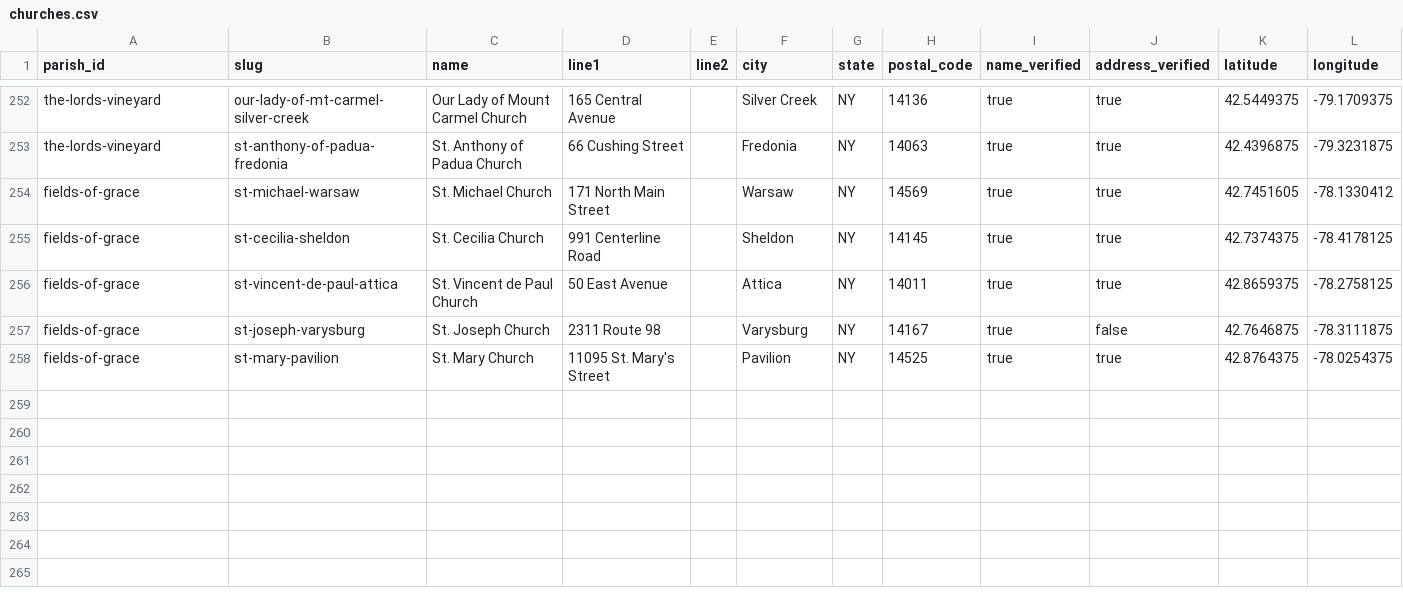
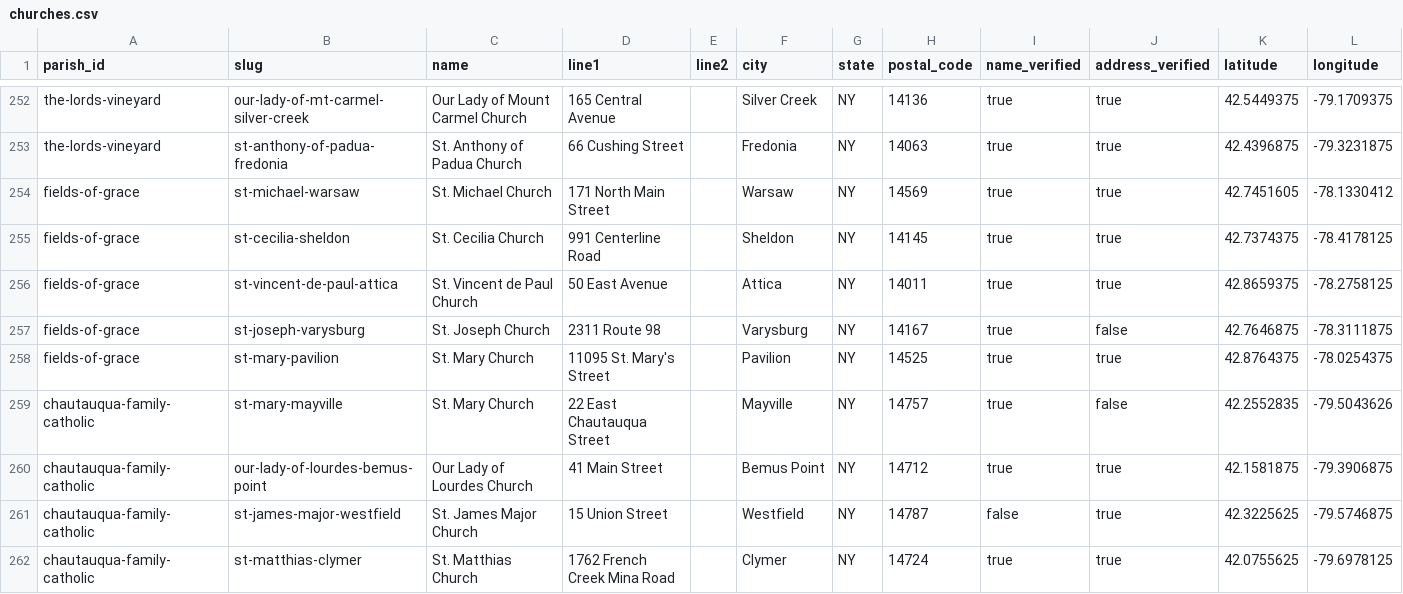
Before and after one commit to lyonsl2/project-carlo, a CSV file: data/churches.csv, drawn as a sheet; only a part is shown, gaps mark what is left out.

```diff
--- a/data/churches.csv
+++ b/data/churches.csv
@@ -258 +258,5 @@ fields-of-grace,st-joseph-varysburg,St. Joseph Church,2311 Route 98,,Varysburg,N
 fields-of-grace,st-mary-pavilion,St. Mary Church,11095 St. Mary's Street,,Pavilion,NY,14525,true,true,42.8764375,-78.0254375
+chautauqua-family-catholic,st-mary-mayville,St. Mary Church,22 East Chautauqua Street,,Mayville,NY,14757,true,false,42.2552835,-79.5043626
+chautauqua-family-catholic,our-lady-of-lourdes-bemus-point,Our Lady of Lourdes Church,41 Main Street,,Bemus Point,NY,14712,true,true,42.1581875,-79.3906875
+chautauqua-family-catholic,st-james-major-westfield,St. James Major Church,15 Union Street,,Westfield,NY,14787,false,true,42.3225625,-79.5746875
+chautauqua-family-catholic,st-matthias-clymer,St. Matthias Church,1762 French Creek Mina Road,,Clymer,NY,14724,true,true,42.0755625,-79.6978125
```
Also changed, not shown: data/buffalo_excluded_sites.csv, data/parishes.csv, 2 other files.
